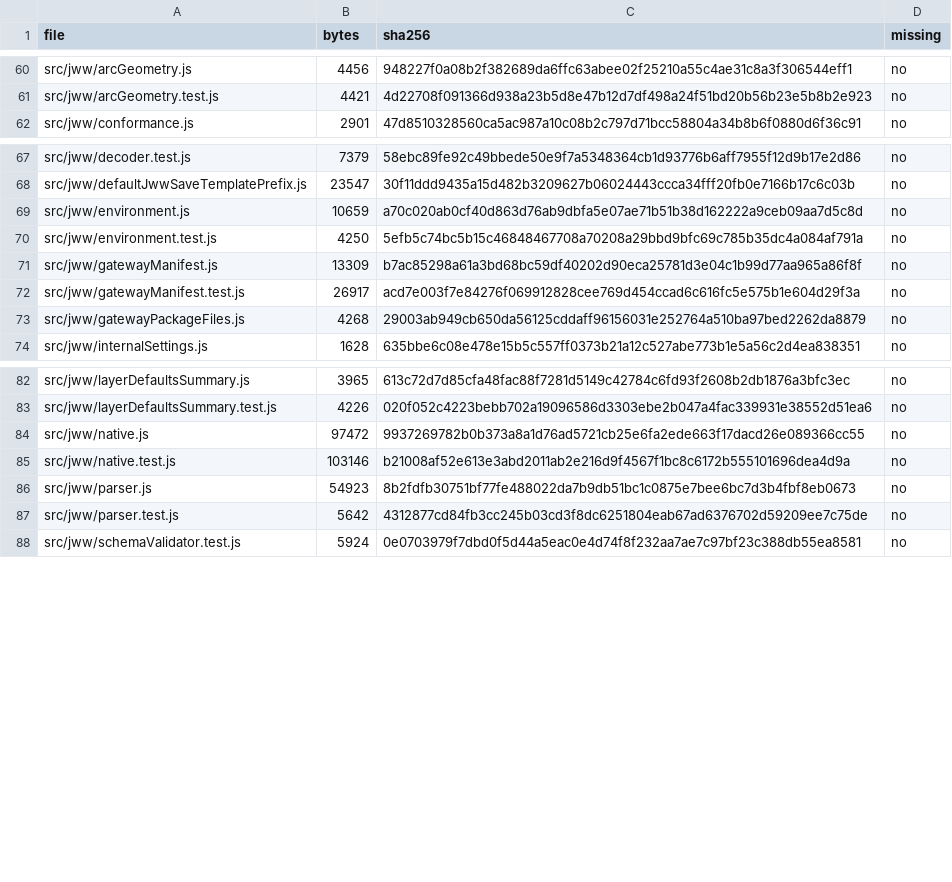
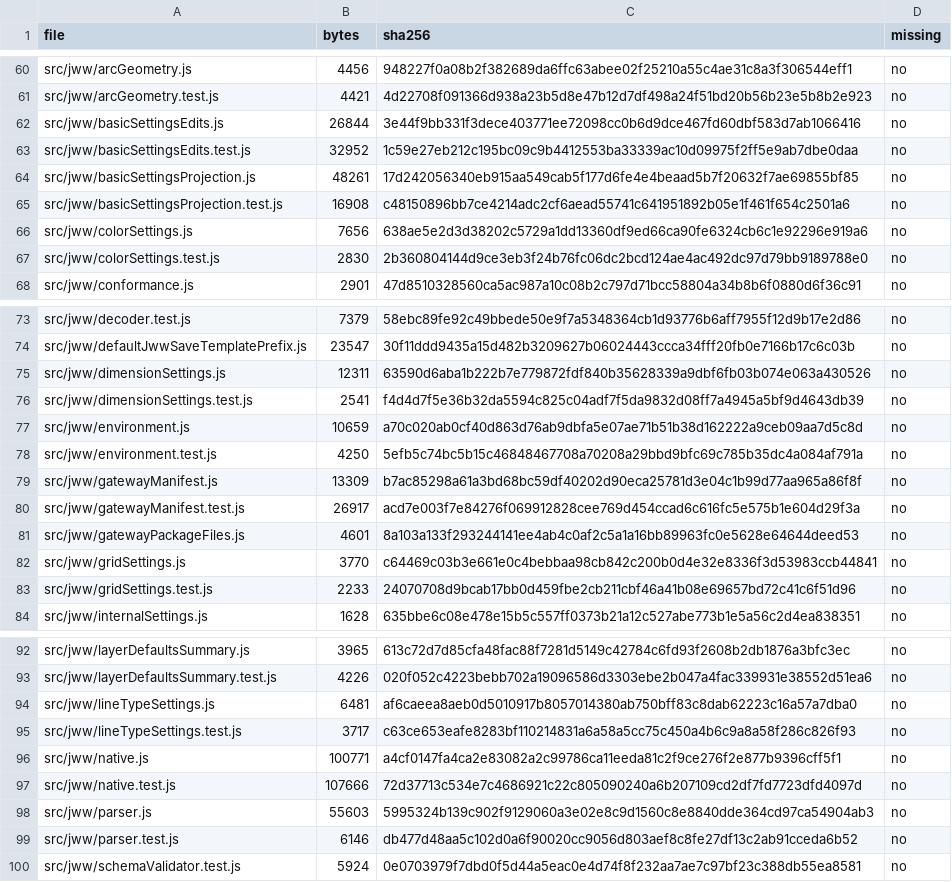
Before and after one commit to fdoyoshikazuhora-sys/jww-gateway, a CSV file: reports/verify-report.csv, drawn as a sheet; only a part is shown, gaps mark what is left out; the diff covers the shown part only.

Commit message:
feat: add native JWW line type settings editing

```diff
--- a/reports/verify-report.csv
+++ b/reports/verify-report.csv
@@ -61,2 +61,8 @@
 "src/jww/arcGeometry.test.js","4421","4d22708f091366d938a23b5d8e47b12d7df498a24f51bd20b56b23e5b8b2e923","no"
+"src/jww/basicSettingsEdits.js","26844","3e44f9bb331f3dece403771ee72098cc0b6d9dce467fd60dbf583d7ab1066416","no"
+"src/jww/basicSettingsEdits.test.js","32952","1c59e27eb212c195bc09c9b4412553ba33339ac10d09975f2ff5e9ab7dbe0daa","no"
+"src/jww/basicSettingsProjection.js","48261","17d242056340eb915aa549cab5f177d6fe4e4beaad5b7f20632f7ae69855bf85","no"
+"src/jww/basicSettingsProjection.test.js","16908","c48150896bb7ce4214adc2cf6aead55741c641951892b05e1f461f654c2501a6","no"
+"src/jww/colorSettings.js","7656","638ae5e2d3d38202c5729a1dd13360df9ed66ca90fe6324cb6c1e92296e919a6","no"
+"src/jww/colorSettings.test.js","2830","2b360804144d9ce3eb3f24b76fc06dc2bcd124ae4ac492dc97d79bb9189788e0","no"
 "src/jww/conformance.js","2901","47d8510328560ca5ac987a10c08b2c797d71bcc58804a34b8b6f0880d6f36c91","no"
@@ -68,2 +74,4 @@
 "src/jww/defaultJwwSaveTemplatePrefix.js","23547","30f11ddd9435a15d482b3209627b06024443ccca34fff20fb0e7166b17c6c03b","no"
+"src/jww/dimensionSettings.js","12311","63590d6aba1b222b7e779872fdf840b35628339a9dbf6fb03b074e063a430526","no"
+"src/jww/dimensionSettings.test.js","2541","f4d4d7f5e36b32da5594c825c04adf7f5da9832d08ff7a4945a5bf9d4643db39","no"
 "src/jww/environment.js","10659","a70c020ab0cf40d863d76ab9dbfa5e07ae71b51b38d162222a9ceb09aa7d5c8d","no"
@@ -72,3 +80,5 @@
 "src/jww/gatewayManifest.test.js","26917","acd7e003f7e84276f069912828cee769d454ccad6c616fc5e575b1e604d29f3a","no"
-"src/jww/gatewayPackageFiles.js","4268","29003ab949cb650da56125cddaff96156031e252764a510ba97bed2262da8879","no"
+"src/jww/gatewayPackageFiles.js","4601","8a103a133f293244141ee4ab4c0af2c5a1a16bb89963fc0e5628e64644deed53","no"
+"src/jww/gridSettings.js","3770","c64469c03b3e661e0c4bebbaa98cb842c200b0d4e32e8336f3d53983ccb44841","no"
+"src/jww/gridSettings.test.js","2233","24070708d9bcab17bb0d459fbe2cb211cbf46a41b08e69657bd72c41c6f51d96","no"
 "src/jww/internalSettings.js","1628","635bbe6c08e478e15b5c557ff0373b21a12c527abe773b1e5a56c2d4ea838351","no"
@@ -83,6 +93,8 @@
 "src/jww/layerDefaultsSummary.test.js","4226","020f052c4223bebb702a19096586d3303ebe2b047a4fac339931e38552d51ea6","no"
-"src/jww/native.js","97472","9937269782b0b373a8a1d76ad5721cb25e6fa2ede663f17dacd26e089366cc55","no"
-"src/jww/native.test.js","103146","b21008af52e613e3abd2011ab2e216d9f4567f1bc8c6172b555101696dea4d9a","no"
-"src/jww/parser.js","54923","8b2fdfb30751bf77fe488022da7b9db51bc1c0875e7bee6bc7d3b4fbf8eb0673","no"
-"src/jww/parser.test.js","5642","4312877cd84fb3cc245b03cd3f8dc6251804eab67ad6376702d59209ee7c75de","no"
+"src/jww/lineTypeSettings.js","6481","af6caeea8aeb0d5010917b8057014380ab750bff83c8dab62223c16a57a7dba0","no"
+"src/jww/lineTypeSettings.test.js","3717","c63ce653eafe8283bf110214831a6a58a5cc75c450a4b6c9a8a58f286c826f93","no"
+"src/jww/native.js","100771","a4cf0147fa4ca2e83082a2c99786ca11eeda81c2f9ce276f2e877b9396cff5f1","no"
+"src/jww/native.test.js","107666","72d37713c534e7c4686921c22c805090240a6b207109cd2df7fd7723dfd4097d","no"
+"src/jww/parser.js","55603","5995324b139c902f9129060a3e02e8c9d1560c8e8840dde364cd97ca54904ab3","no"
+"src/jww/parser.test.js","6146","db477d48aa5c102d0a6f90020cc9056d803aef8c8fe27df13c2ab91cceda6b52","no"
 "src/jww/schemaValidator.test.js","5924","0e0703979f7dbd0f5d44a5eac0e4d74f8f232aa7ae7c97bf23c388db55ea8581","no"
```
Also changed, not shown: 14 edited cells elsewhere in this file, 26 other files.
